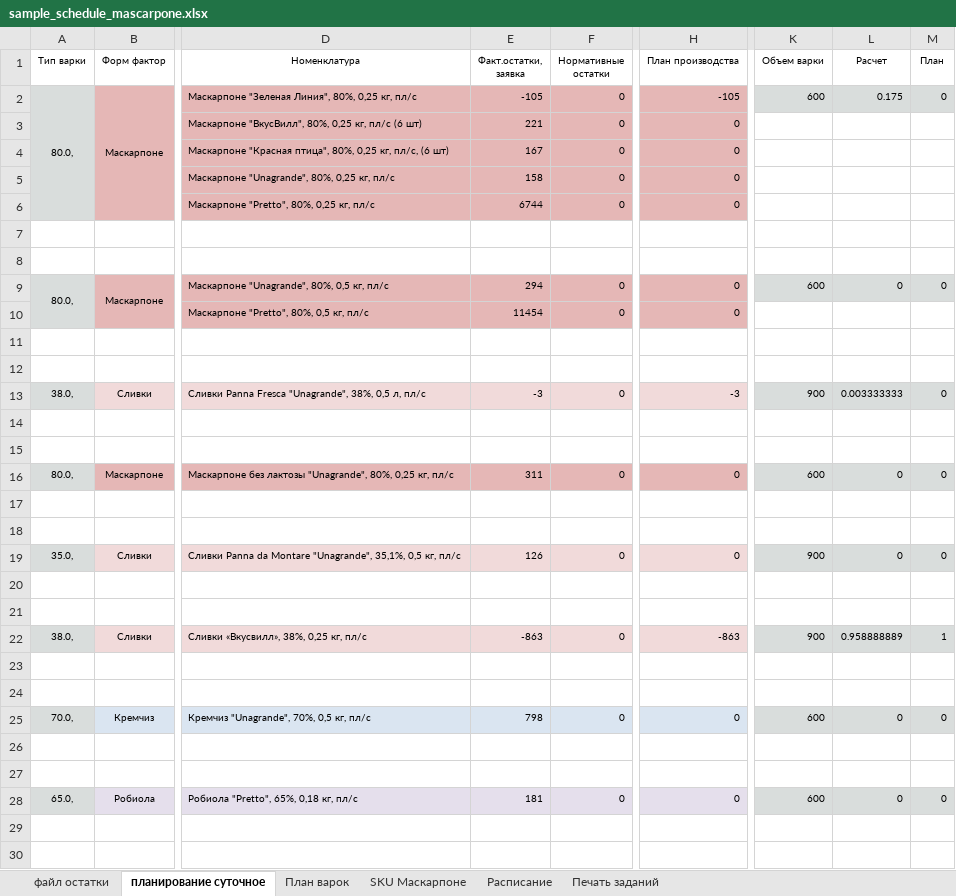
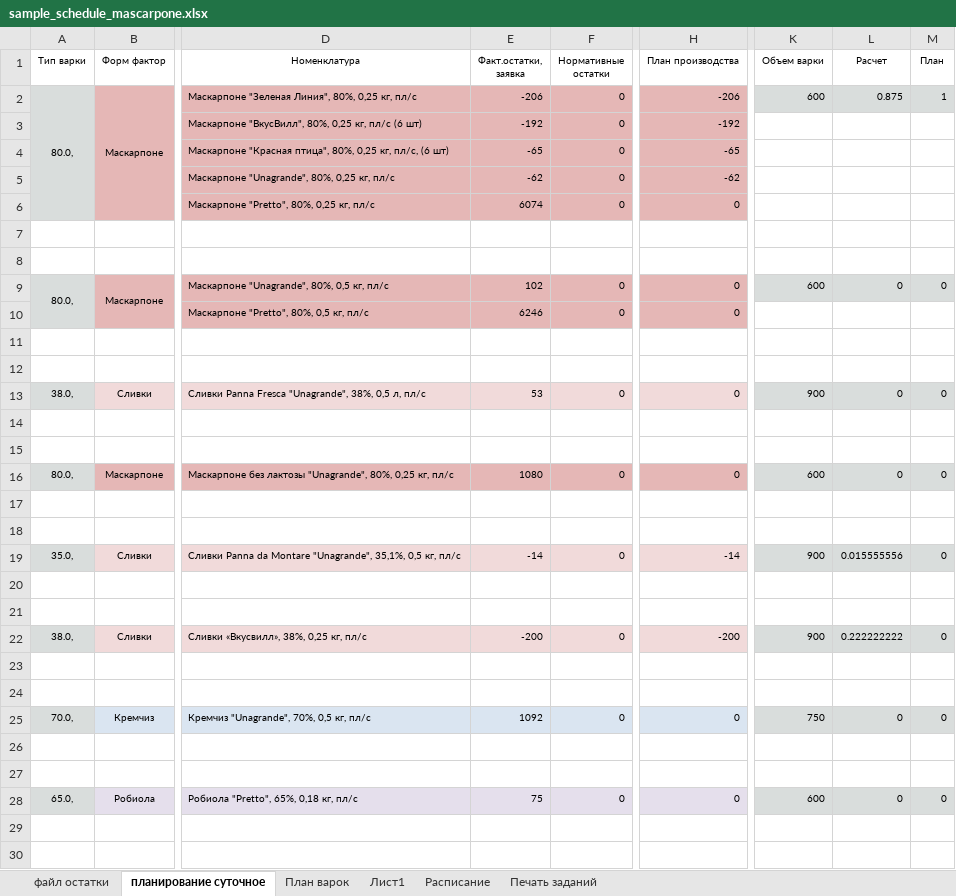
Before and after one commit to nkrokhmal/umalat, an Excel workbook: app/data/static/samples/by_department/mascarpone/sample_schedule_mascarpone.xlsx, sheet планирование суточное, drawn as a sheet; only a part is shown, gaps mark what is left out; values as stored, in another font and other column widths than the file's, no borders; 1 other sheet too large or unreadable and not compared; the diff covers the shown part only; the diff names each change by its address in the sheet, - before the commit and + after, or states it on an @@ line.

```diff
--- a/app/data/static/samples/by_department/mascarpone/sample_schedule_mascarpone.xlsx (sheet планирование суточное)
+++ b/app/data/static/samples/by_department/mascarpone/sample_schedule_mascarpone.xlsx (sheet планирование суточное)
-sheet tab: SKU Маскарпоне
+sheet tab: Лист1
-E2 (Факт.остатки, заявка): -105
+E2 (Факт.остатки, заявка): -206
-H2 (План производства): -105
+H2 (План производства): -206
-L2 (Расчет): 0.175
+L2 (Расчет): 0.875
-M2 (План): 0
+M2 (План): 1
-E3 (Факт.остатки, заявка): 221
+E3 (Факт.остатки, заявка): -192
-H3 (План производства): 0
+H3 (План производства): -192
-E4 (Факт.остатки, заявка): 167
+E4 (Факт.остатки, заявка): -65
-H4 (План производства): 0
+H4 (План производства): -65
-E5 (Факт.остатки, заявка): 158
+E5 (Факт.остатки, заявка): -62
-H5 (План производства): 0
+H5 (План производства): -62
-E6 (Факт.остатки, заявка): 6744
+E6 (Факт.остатки, заявка): 6074
-E9 (Факт.остатки, заявка): 294
+E9 (Факт.остатки, заявка): 102
-E10 (Факт.остатки, заявка): 11454
+E10 (Факт.остатки, заявка): 6246
-E13 (Факт.остатки, заявка): -3
+E13 (Факт.остатки, заявка): 53
-H13 (План производства): -3
+H13 (План производства): 0
-L13 (Расчет): 0.003333333
+L13 (Расчет): 0
-E16 (Факт.остатки, заявка): 311
+E16 (Факт.остатки, заявка): 1080
-E19 (Факт.остатки, заявка): 126
+E19 (Факт.остатки, заявка): -14
-H19 (План производства): 0
+H19 (План производства): -14
-L19 (Расчет): 0
+L19 (Расчет): 0.015555556
-E22 (Факт.остатки, заявка): -863
+E22 (Факт.остатки, заявка): -200
-H22 (План производства): -863
+H22 (План производства): -200
-L22 (Расчет): 0.958888889
+L22 (Расчет): 0.222222222
-M22 (План): 1
+M22 (План): 0
-E25 (Факт.остатки, заявка): 798
+E25 (Факт.остатки, заявка): 1092
-K25 (Объем варки): 600
+K25 (Объем варки): 750
-E28 (Факт.остатки, заявка): 181
+E28 (Факт.остатки, заявка): 75
```
Also changed, not shown: 44 edited cells elsewhere in this sheet, sheet файл остатки, sheet Лист1, sheet План варок, sheet Печать заданий, hidden cells, 1 other file.
